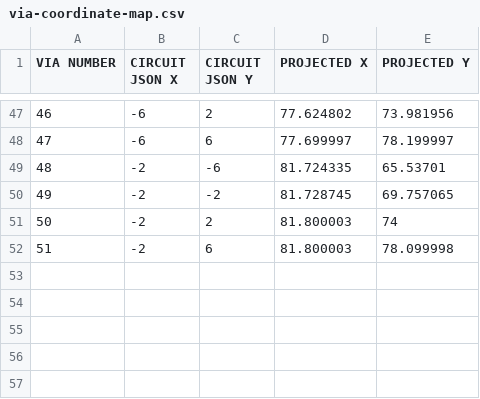
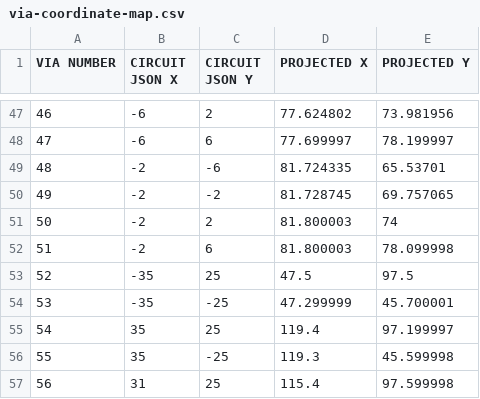
Before and after one commit to tscircuit/biscuit-boards, a CSV file: lib/coordinate_map/via-coordinate-map.csv, drawn as a sheet; only a part is shown, gaps mark what is left out.

```diff
--- a/lib/coordinate_map/via-coordinate-map.csv
+++ b/lib/coordinate_map/via-coordinate-map.csv
@@ -52 +52,6 @@ VIA NUMBER,CIRCUIT JSON X,CIRCUIT JSON Y,PROJECTED X,PROJECTED Y
 51,-2,6,81.800003,78.099998
+52,-35,25,47.5,97.5
+53,-35,-25,47.299999,45.700001
+54,35,25,119.4,97.199997
+55,35,-25,119.3,45.599998
+56,31,25,115.4,97.599998
```
Also changed, not shown: 3 other files.
